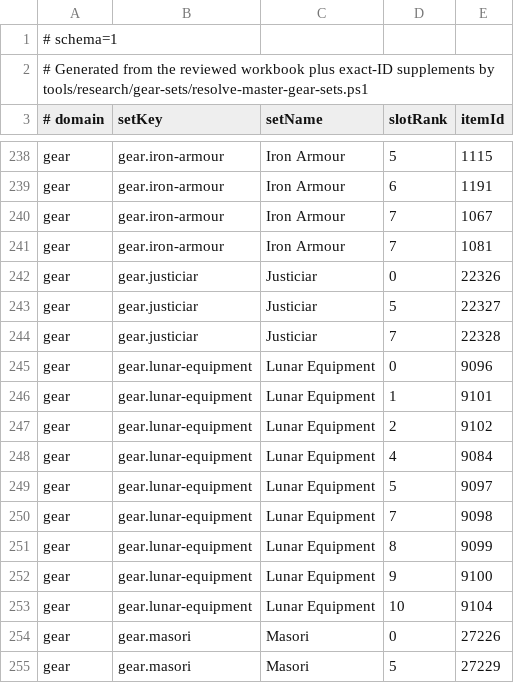
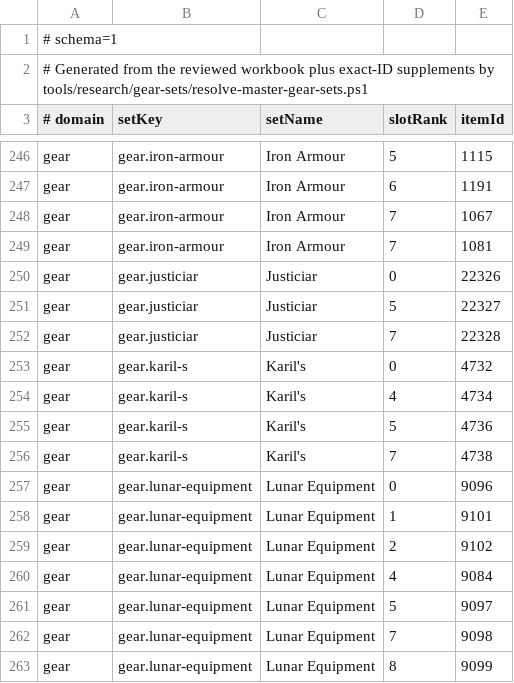
Before and after one commit to PKoka5/bank-architect, a TSV file: src/main/resources/com/pkoka5/ironmanbankarchitect/organize/item-set-catalog.tsv, drawn as a sheet; only a part is shown, gaps mark what is left out; the shorter side is filled out with more unchanged rows; the diff covers the shown part only; the diff names each change by its address in the sheet, - before the commit and + after, or states it on an @@ line.

```diff
--- a/src/main/resources/com/pkoka5/ironmanbankarchitect/organize/item-set-catalog.tsv
+++ b/src/main/resources/com/pkoka5/ironmanbankarchitect/organize/item-set-catalog.tsv
+row 253: gear | gear.karil-s | Karil's | 0 | 4732
+row 254: gear | gear.karil-s | Karil's | 4 | 4734
+row 255: gear | gear.karil-s | Karil's | 5 | 4736
+row 256: gear | gear.karil-s | Karil's | 7 | 4738
```
Also changed, not shown: 16 added rows elsewhere in this file, src/main/resources/com/pkoka5/ironmanbankarchitect/catalog/gear-tier-catalog.tsv, tools/research/gear-progression-exact-ids.tsv, 5 other files.
